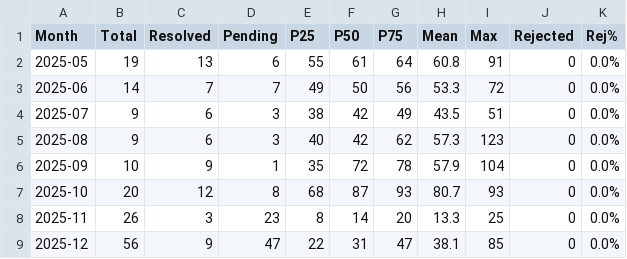
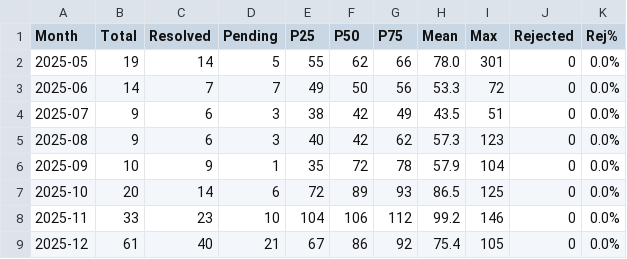
Before and after one commit to xuebing1234/checkee_stats, a CSV file: output/cs_ai_h1b_only.csv, drawn as a sheet; only a part is shown; the diff covers the shown part only.

Commit message:
Add Feb-Apr 2026 data via MHTML merge, add CS PhD filter
- Merge 90-day completed cases from checkee.info MHTML page (319 new cases,
  343 updated pending->resolved), extending coverage through Apr 2026
- Add is_cs_phd() filter for CS PhD-specific breakdown
- Total dataset: 47,031 cases (up from 46,712)
- CS/AI H1B median: 66 days, 0.6% rejection rate
- CS PhD: 24 resolved cases, median 69 days, 0% rejected

```diff
--- a/output/cs_ai_h1b_only.csv
+++ b/output/cs_ai_h1b_only.csv
@@ -1,3 +1,3 @@
 Month,Total,Resolved,Pending,P25,P50,P75,Mean,Max,Rejected,Rej%
-2025-05,19,13,6,55,61,64,60.8,91,0,0.0%
+2025-05,19,14,5,55,62,66,78.0,301,0,0.0%
 2025-06,14,7,7,49,50,56,53.3,72,0,0.0%
@@ -6,4 +6,4 @@ Month,Total,Resolved,Pending,P25,P50,P75,Mean,Max,Rejected,Rej%
 2025-09,10,9,1,35,72,78,57.9,104,0,0.0%
-2025-10,20,12,8,68,87,93,80.7,93,0,0.0%
-2025-11,26,3,23,8,14,20,13.3,25,0,0.0%
-2025-12,56,9,47,22,31,47,38.1,85,0,0.0%
+2025-10,20,14,6,72,89,93,86.5,125,0,0.0%
+2025-11,33,23,10,104,106,112,99.2,146,0,0.0%
+2025-12,61,40,21,67,86,92,75.4,105,0,0.0%
```
Also changed, not shown: 1 added row and 34 edited cells elsewhere in this file, output/cs_ai_all_visas.csv, 7 other files.
